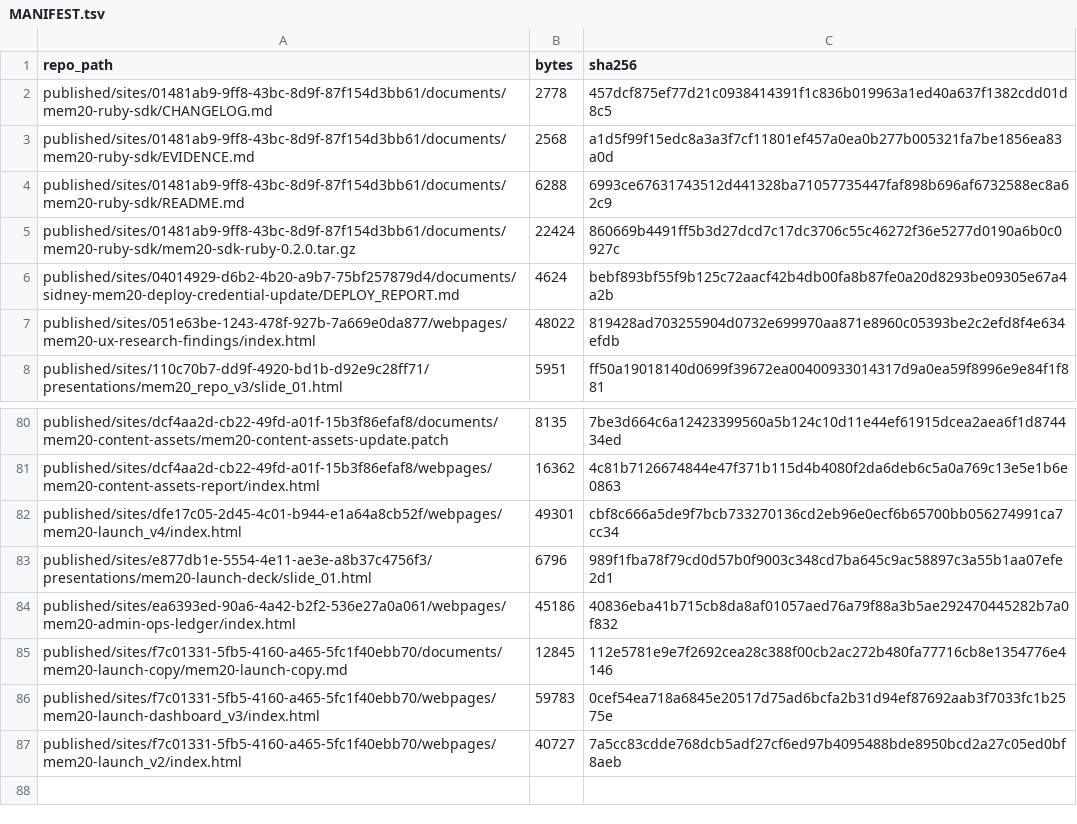
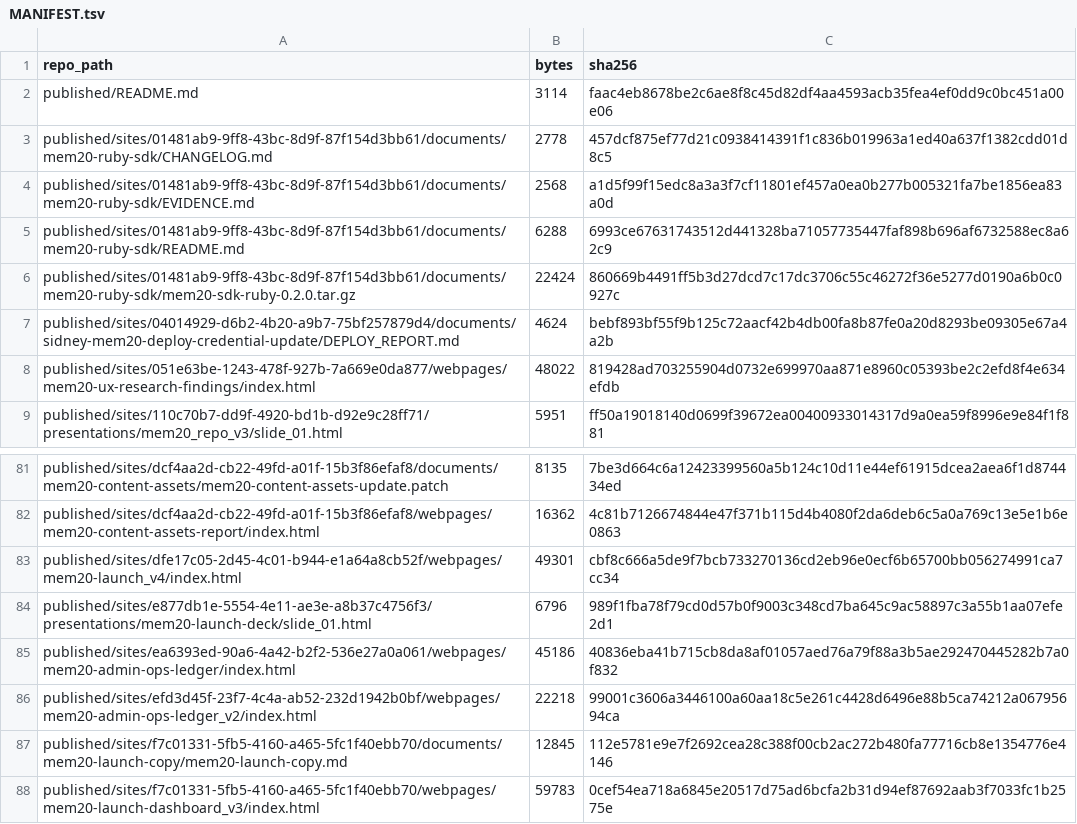
Before and after one commit to bythewayz66-glitch/mem20, a TSV file: published/MANIFEST.tsv, drawn as a sheet; only a part is shown, gaps mark what is left out; the shorter side is filled out with more unchanged rows; the diff names each change by its address in the sheet, - before the commit and + after, or states it on an @@ line.

Commit message:
report: add 2026-10-20 ops ledger to published/ (86 artifacts -> 87)
The 2026-10-20 operations ledger is the run's own deliverable, so it follows the
rule it documents: pushed to GitHub rather than left as a CDN-only link.
Regenerated published/MANIFEST.tsv so every preserved file including this page
carries a SHA-256.

```diff
--- a/published/MANIFEST.tsv
+++ b/published/MANIFEST.tsv
+row 2: published/README.md | 3114 | faac4eb8678be2c6ae8f8c45d82df4aa4593acb35fea4ef0dd9c0bc451a00e06
+row 86: published/sites/efd3d45f-23f7-4c4a-ab52-232d1942b0bf/webpages/mem20-admin-ops-ledger_v2/index.html | 22218 | 99001c3606a3446100a60aa18c5e261c4428d6496e88b5ca74212a06795694ca
```
Also changed, not shown: 1 other file.
